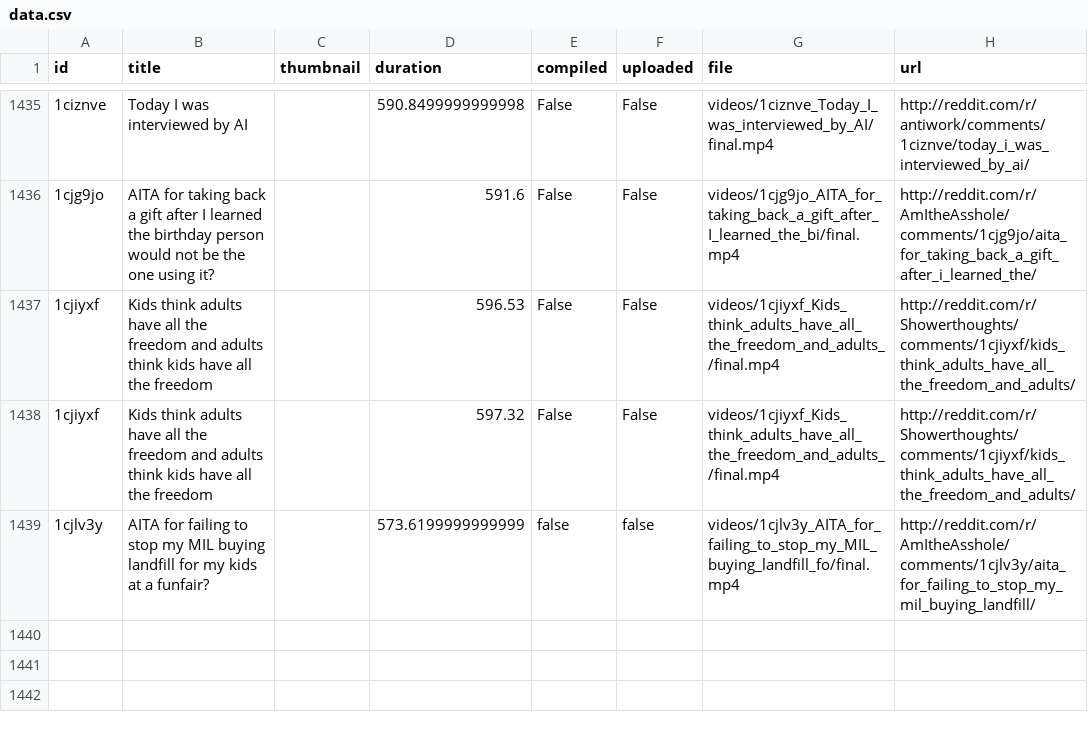
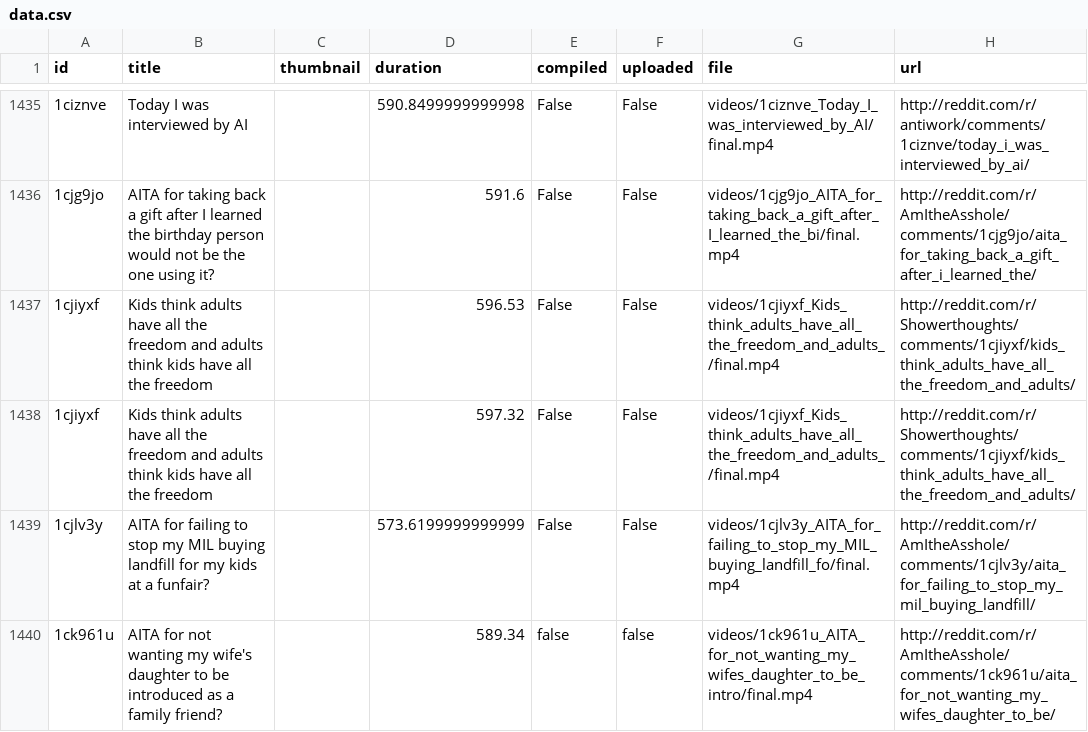
Before and after one commit to alexlaverty/python-reddit-youtube-bot, a CSV file: data.csv, drawn as a sheet; only a part is shown, gaps mark what is left out; the diff names each change by its address in the sheet, - before the commit and + after, or states it on an @@ line.

```diff
--- a/data.csv
+++ b/data.csv
-E1439 (compiled): false
+E1439 (compiled): False
-F1439 (uploaded): false
+F1439 (uploaded): False
+row 1440: 1ck961u | AITA for not wanting my wife's daughter to be introduced as a family friend? |  | 589.34 | false | false | videos/1ck961u_AITA_for_not_wanting_my_wifes_daughter_to_be_intro/final.mp4 | http://reddit.com/r/AmItheAsshole/comments/1ck961u/aita_for_not_wanting_my_wifes_daughter_to_be/
```
